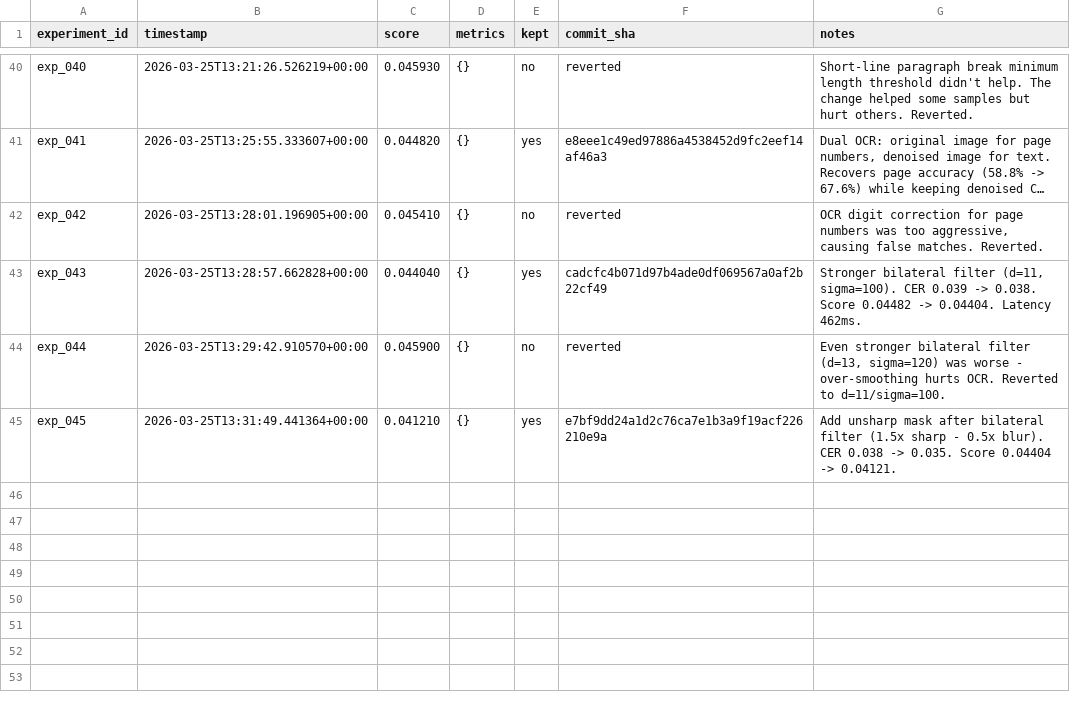
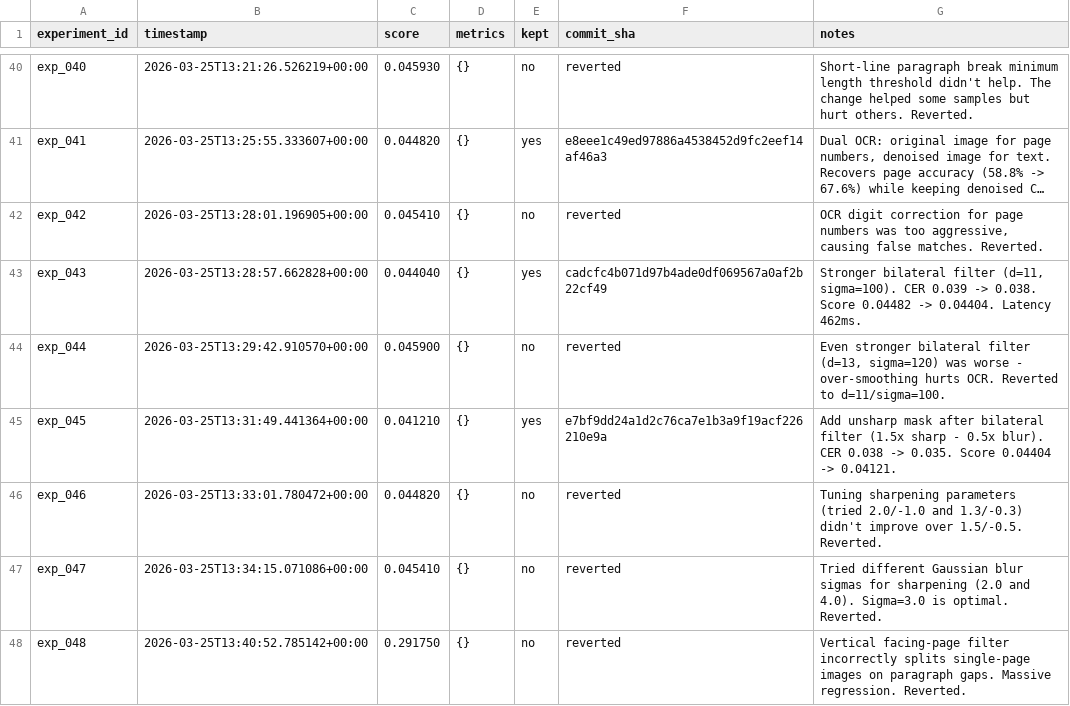
Before and after one commit to nikhaldi/booksnap, a TSV file: android/lab/results.tsv, drawn as a sheet; only a part is shown, gaps mark what is left out; long unchanged cells end in …; the diff names each change by its address in the sheet, - before the commit and + after, or states it on an @@ line.

Commit message:
Record some failed experiments

```diff
--- a/android/lab/results.tsv
+++ b/android/lab/results.tsv
+row 46: exp_046 | 2026-03-25T13:33:01.780472+00:00 | 0.044820 | {} | no | reverted | Tuning sharpening parameters (tried 2.0/-1.0 and 1.3/-0.3) didn't improve over 1.5/-0.5. Reverted.
+row 47: exp_047 | 2026-03-25T13:34:15.071086+00:00 | 0.045410 | {} | no | reverted | Tried different Gaussian blur sigmas for sharpening (2.0 and 4.0). Sigma=3.0 is optimal. Reverted.
+row 48: exp_048 | 2026-03-25T13:40:52.785142+00:00 | 0.291750 | {} | no | reverted | Vertical facing-page filter incorrectly splits single-page images on paragraph gaps. Massive regression. Reverted.
```
